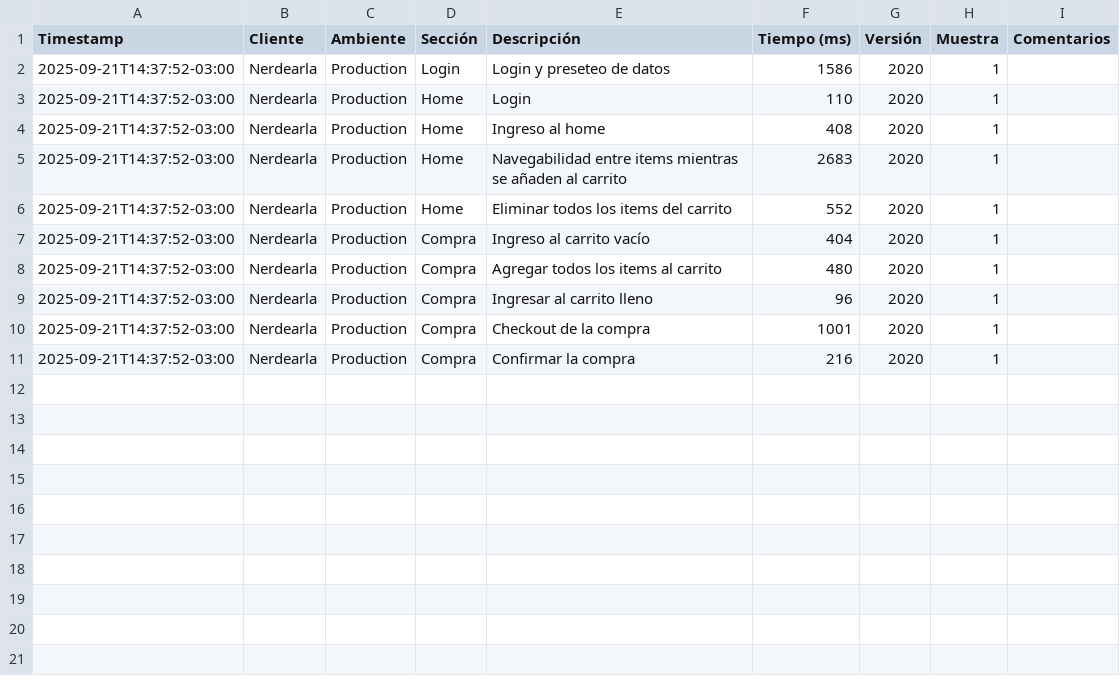
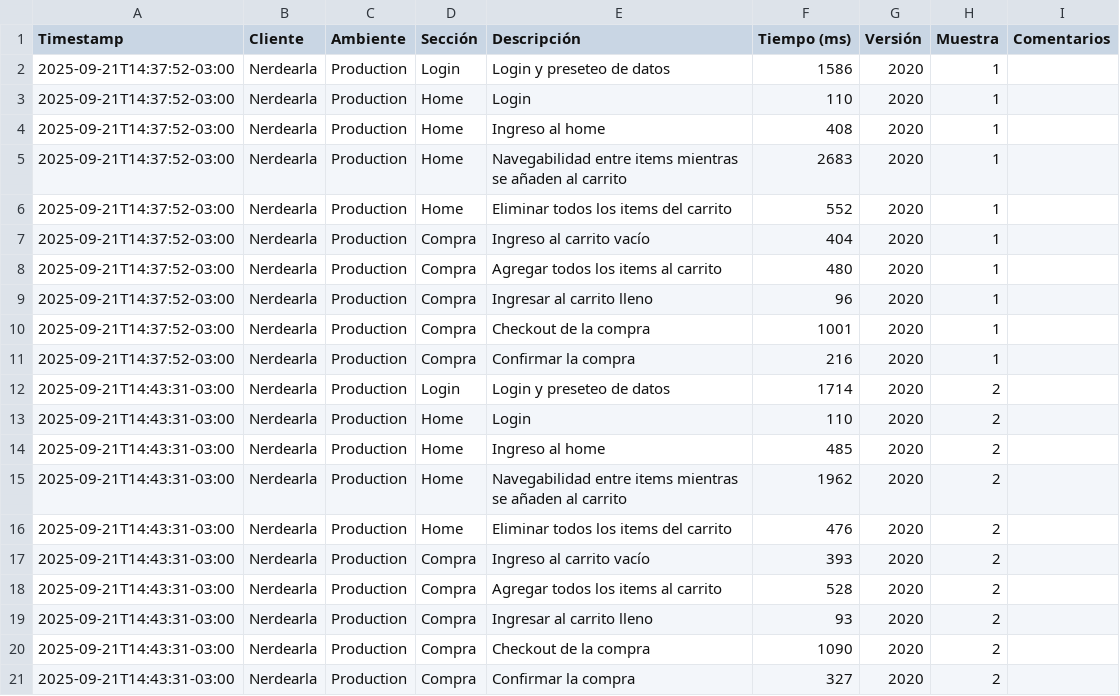
Before and after one commit to chbazan/nerdearla-cypress-reports, a CSV file: raw_data.csv, drawn as a sheet.

Commit message:
deploy: chbazan/nerdearla-cypress-framework@4dbd23ed0dd35153d30cb2c6984e014fa61e03d3

```diff
--- a/raw_data.csv
+++ b/raw_data.csv
@@ -11 +11,11 @@ Timestamp,Cliente,Ambiente,Sección,Descripción,Tiempo (ms),Versión,Muestra,Co
 2025-09-21T14:37:52-03:00,Nerdearla,Production,Compra,Confirmar la compra,216,2020,1,
+2025-09-21T14:43:31-03:00,Nerdearla,Production,Login,Login y preseteo de datos,1714,2020,2,
+2025-09-21T14:43:31-03:00,Nerdearla,Production,Home,Login,110,2020,2,
+2025-09-21T14:43:31-03:00,Nerdearla,Production,Home,Ingreso al home,485,2020,2,
+2025-09-21T14:43:31-03:00,Nerdearla,Production,Home,Navegabilidad entre items mientras se añaden al carrito,1962,2020,2,
+2025-09-21T14:43:31-03:00,Nerdearla,Production,Home,Eliminar todos los items del carrito,476,2020,2,
+2025-09-21T14:43:31-03:00,Nerdearla,Production,Compra,Ingreso al carrito vacío,393,2020,2,
+2025-09-21T14:43:31-03:00,Nerdearla,Production,Compra,Agregar todos los items al carrito,528,2020,2,
+2025-09-21T14:43:31-03:00,Nerdearla,Production,Compra,Ingresar al carrito lleno,93,2020,2,
+2025-09-21T14:43:31-03:00,Nerdearla,Production,Compra,Checkout de la compra,1090,2020,2,
+2025-09-21T14:43:31-03:00,Nerdearla,Production,Compra,Confirmar la compra,327,2020,2,
```
Also changed, not shown: 2 other files.
